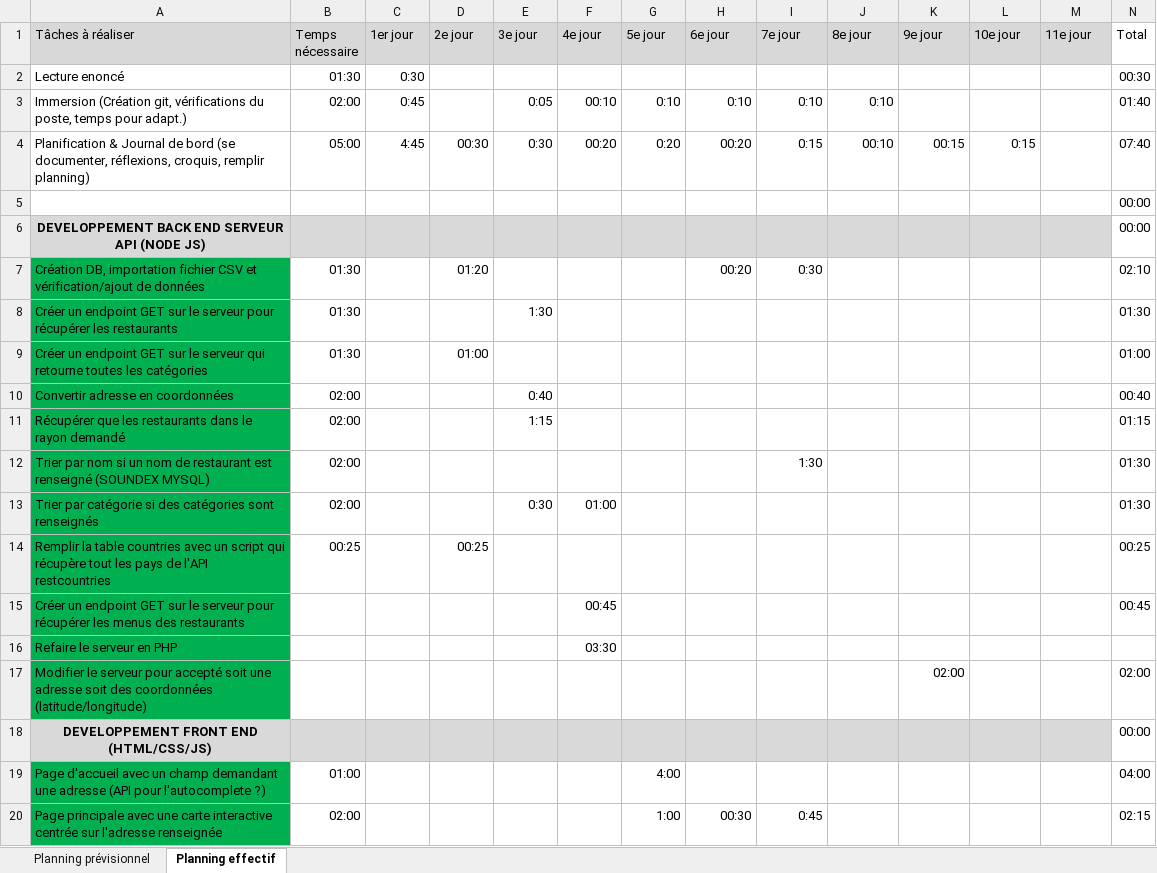
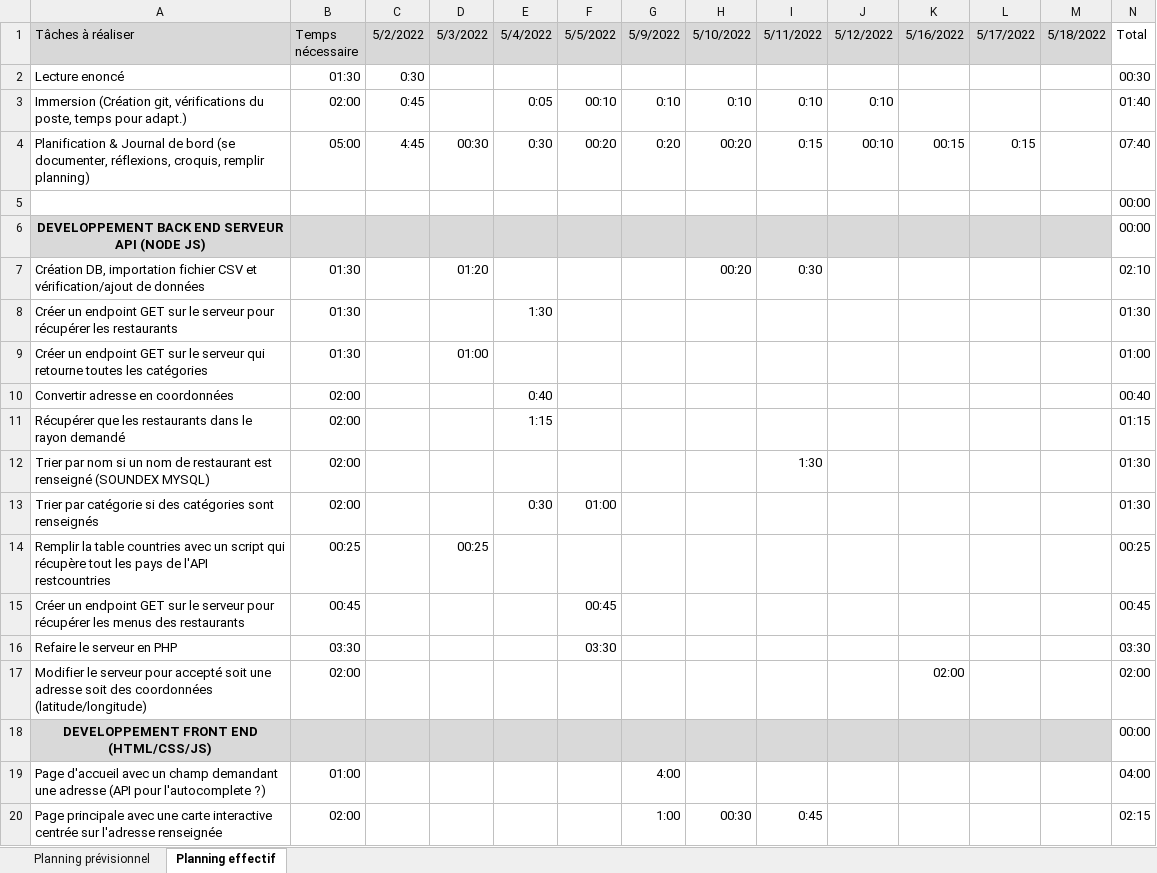
Before and after one commit to miyokidev/grin-eat-tpi2022, an Excel workbook: docs/planning.xlsx, sheet Planning effectif, drawn as a sheet; only a part is shown; values as stored, in another font and other column widths than the file's, no borders; conditional formats not drawn; the diff covers the shown part only; the diff names each change by its address in the sheet, - before the commit and + after, or states it on an @@ line.

```diff
--- a/docs/planning.xlsx (sheet Planning effectif)
+++ b/docs/planning.xlsx (sheet Planning effectif)
-C1: 1er jour
+C1: 5/2/2022
-D1: 2e jour
+D1: 5/3/2022
-E1: 3e jour
+E1: 5/4/2022
-F1: 4e jour
+F1: 5/5/2022
-G1: 5e jour
+G1: 5/9/2022
-H1: 6e jour
+H1: 5/10/2022
-I1: 7e jour
+I1: 5/11/2022
-J1: 8e jour
+J1: 5/12/2022
-K1: 9e jour
+K1: 5/16/2022
-L1: 10e jour
+L1: 5/17/2022
-M1: 11e jour
+M1: 5/18/2022
-A7:A17 fill: #00B050
+A7:A17 fill: none
-B15 (Temps nécessaire): (empty)
+B15 (Temps nécessaire): 00:45
-B16 (Temps nécessaire): (empty)
+B16 (Temps nécessaire): 03:30
-N16 (Total): (empty)
+N16 (Total): 03:30
-B17 (Temps nécessaire): (empty)
+B17 (Temps nécessaire): 02:00
-A19:A20 fill: #00B050
+A19:A20 fill: none
```
Also changed, not shown: 1 added row, 1 removed row, 10 edited cells and cell formats elsewhere in this sheet, sheet Planning prévisionnel, 54 other files.
